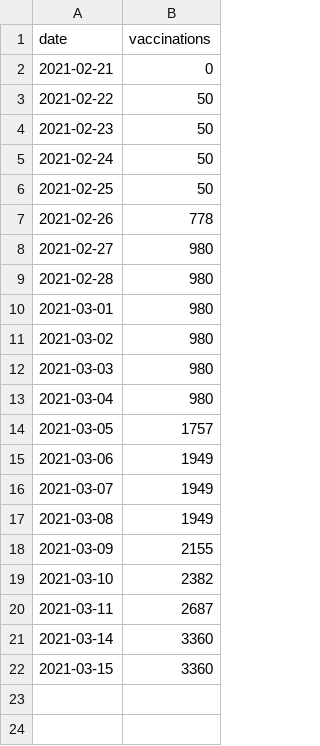
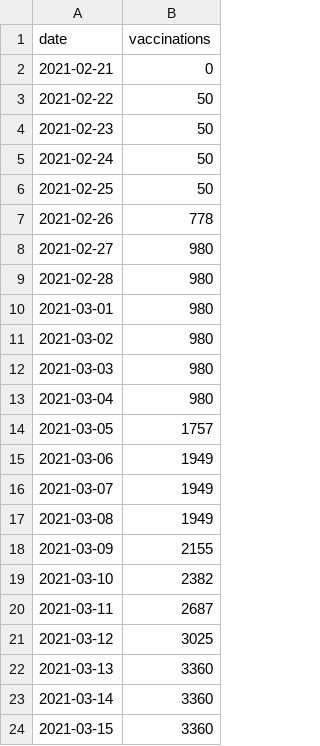
Before and after one commit to MarkusMannheim/vaccination-count, a CSV file: resources/vaccination_data.csv, drawn as a sheet.

Commit message:
scheduled update

```diff
--- a/resources/vaccination_data.csv
+++ b/resources/vaccination_data.csv
@@ -20,2 +20,4 @@ date,vaccinations
 2021-03-11,2687
+2021-03-12,3025
+2021-03-13,3360
 2021-03-14,3360
```
